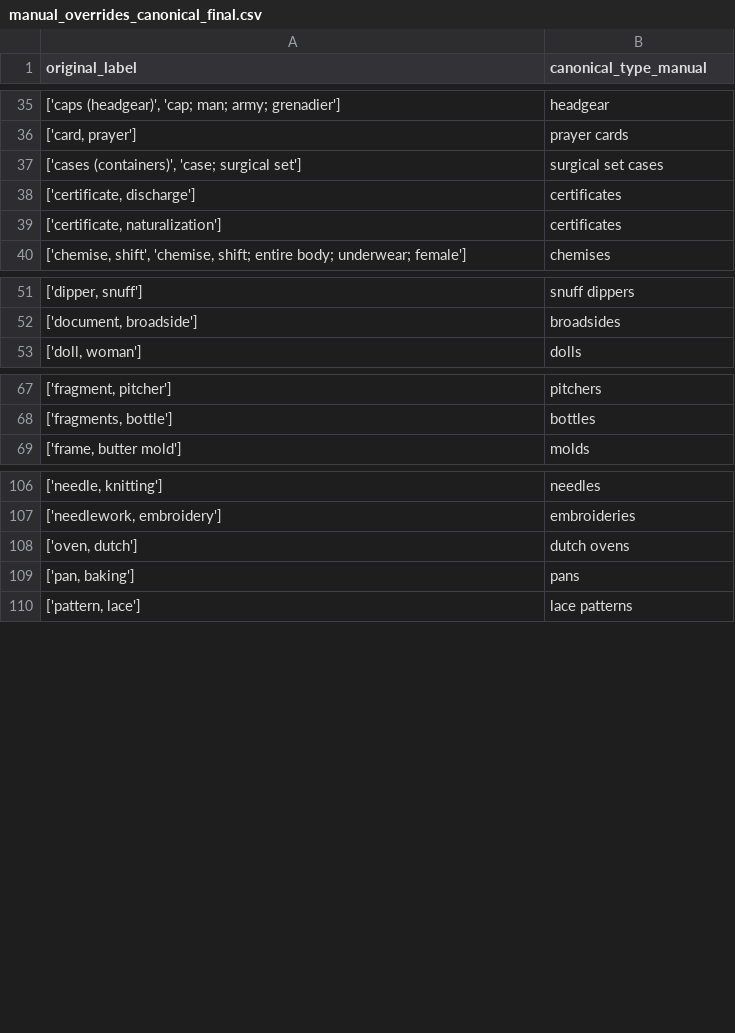
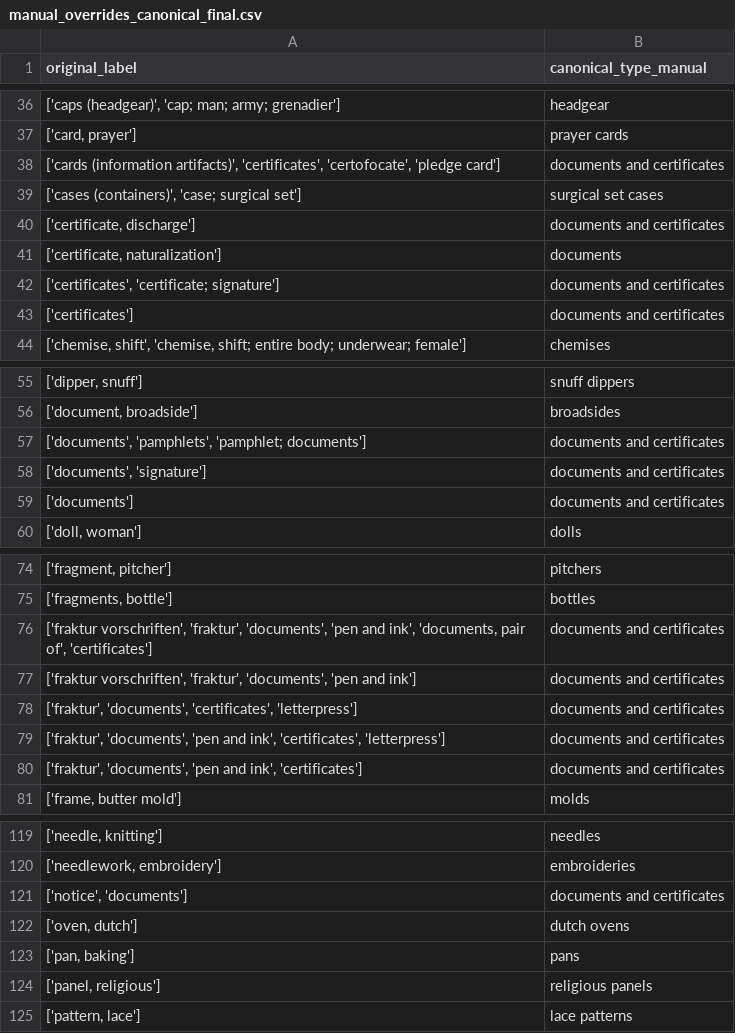
Before and after one commit to lara-yeyati-preiss/the-ordinaries, a CSV file: manual_overrides_canonical_final.csv, drawn as a sheet; only a part is shown, gaps mark what is left out; the diff covers the shown part only.

```diff
--- a/manual_overrides_canonical_final.csv
+++ b/manual_overrides_canonical_final.csv
@@ -36,5 +37,8 @@ original_label,canonical_type_manual
 "['card, prayer']",prayer cards
+"['cards (information artifacts)', 'certificates', 'certofocate', 'pledge card']",documents and certificates
 "['cases (containers)', 'case; surgical set']",surgical set cases
-"['certificate, discharge']",certificates
-"['certificate, naturalization']",certificates
+"['certificate, discharge']",documents and certificates
+"['certificate, naturalization']",documents
+"['certificates', 'certificate; signature']",documents and certificates
+['certificates'],documents and certificates
 "['chemise, shift', 'chemise, shift; entire body; underwear; female']",chemises
@@ -52,2 +56,5 @@ original_label,canonical_type_manual
 "['document, broadside']",broadsides
+"['documents', 'pamphlets', 'pamphlet; documents']",documents and certificates
+"['documents', 'signature']",documents and certificates
+['documents'],documents and certificates
 "['doll, woman']",dolls
@@ -68,2 +75,7 @@ original_label,canonical_type_manual
 "['fragments, bottle']",bottles
+"['fraktur vorschriften', 'fraktur', 'documents', 'pen and ink', 'documents, pair of', 'certificates']",documents and certificates
+"['fraktur vorschriften', 'fraktur', 'documents', 'pen and ink']",documents and certificates
+"['fraktur', 'documents', 'certificates', 'letterpress']",documents and certificates
+"['fraktur', 'documents', 'pen and ink', 'certificates', 'letterpress']",documents and certificates
+"['fraktur', 'documents', 'pen and ink', 'certificates']",documents and certificates
 "['frame, butter mold']",molds
@@ -107,4 +120,6 @@ original_label,canonical_type_manual
 "['needlework, embroidery']",embroideries
+"['notice', 'documents']",documents and certificates
 "['oven, dutch']",dutch ovens
 "['pan, baking']",pans
+"['panel, religious']",religious panels
 "['pattern, lace']",lace patterns
```
Also changed, not shown: 5 added rows elsewhere in this file, manual_overrides_rowlevel_final.csv, 2 other files.
